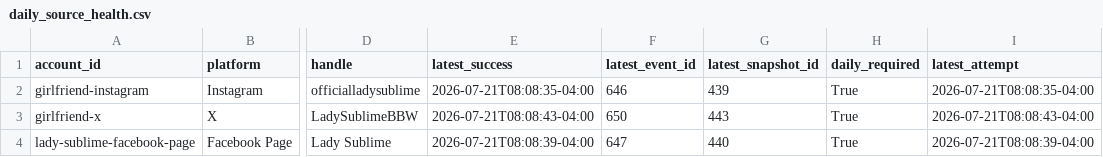
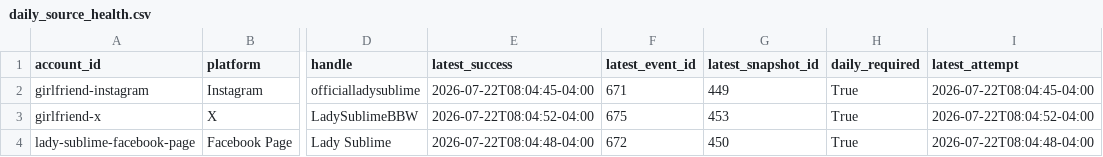
Before and after one commit to Trippaeon3/sublime-social-tracker-site, a CSV file: dashboard/data/daily_source_health.csv, drawn as a sheet; only a part is shown, gaps mark what is left out; the diff covers the shown part only; the diff names each change by its address in the sheet, - before the commit and + after, or states it on an @@ line.

Commit message:
Refresh social dashboard snapshot

```diff
--- a/dashboard/data/daily_source_health.csv
+++ b/dashboard/data/daily_source_health.csv
-E2 (latest_success): 2026-07-21T08:08:35-04:00
+E2 (latest_success): 2026-07-22T08:04:45-04:00
-F2 (latest_event_id): 646
+F2 (latest_event_id): 671
-G2 (latest_snapshot_id): 439
+G2 (latest_snapshot_id): 449
-I2 (latest_attempt): 2026-07-21T08:08:35-04:00
+I2 (latest_attempt): 2026-07-22T08:04:45-04:00
-E3 (latest_success): 2026-07-21T08:08:43-04:00
+E3 (latest_success): 2026-07-22T08:04:52-04:00
-F3 (latest_event_id): 650
+F3 (latest_event_id): 675
-G3 (latest_snapshot_id): 443
+G3 (latest_snapshot_id): 453
-I3 (latest_attempt): 2026-07-21T08:08:43-04:00
+I3 (latest_attempt): 2026-07-22T08:04:52-04:00
-E4 (latest_success): 2026-07-21T08:08:39-04:00
+E4 (latest_success): 2026-07-22T08:04:48-04:00
-F4 (latest_event_id): 647
+F4 (latest_event_id): 672
-G4 (latest_snapshot_id): 440
+G4 (latest_snapshot_id): 450
-I4 (latest_attempt): 2026-07-21T08:08:39-04:00
+I4 (latest_attempt): 2026-07-22T08:04:48-04:00
```
Also changed, not shown: 98 edited cells elsewhere in this file, dashboard/data/agent_source_status.csv, dashboard/data/ahrefs_web.csv, 12 other files.
